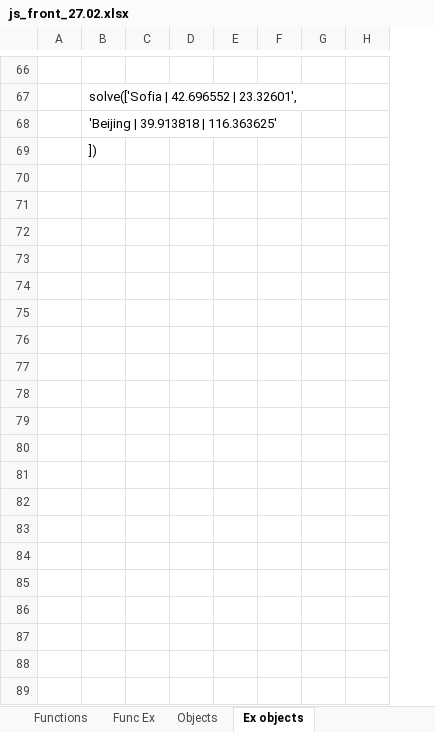
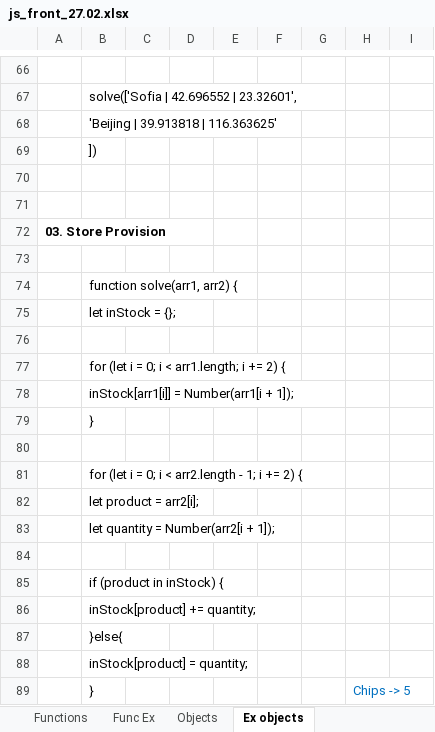
Before and after one commit to Vasil-S-Vasilev/git_test, an Excel workbook: js_front_27.02.xlsx, sheet Ex objects, drawn as a sheet; only a part is shown, gaps mark what is left out; values as stored, in another font and other column widths than the file's, no borders; removed rows and columns are numbered as before the commit, all else as after; the diff covers the shown part only; the diff names each change by its address in the sheet, - before the commit and + after, or states it on an @@ line.

Commit message:
17.03

```diff
--- a/js_front_27.02.xlsx (sheet Ex objects)
+++ b/js_front_27.02.xlsx (sheet Ex objects)
-column G, empty
-column H, empty
+column G, empty
+column H, empty
+column I, empty
+row 70: (empty)
+row 71: (empty)
+row 72: 03. Store Provision
+row 73: (empty)
+row 74:  | function solve(arr1, arr2) {
+row 75:  | let inStock = {};
+row 76: (empty)
+row 77:  | for (let i = 0; i < arr1.length; i += 2) {
+row 78:  | inStock[arr1[i]] = Number(arr1[i + 1]);
+row 79:  | }
+row 80: (empty)
+row 81:  | for (let i = 0; i < arr2.length - 1; i += 2) {
+row 82:  | let product = arr2[i];
+row 83:  | let quantity = Number(arr2[i + 1]);
+row 84: (empty)
+row 85:  | if (product in inStock) {
+row 86:  | inStock[product] += quantity;
+row 87:  | }else{
+row 88:  | inStock[product] = quantity;
+row 89:  | } |  |  |  |  |  | Chips -> 5
```
Also changed, not shown: 80 added rows elsewhere in this sheet.
